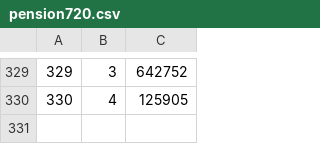
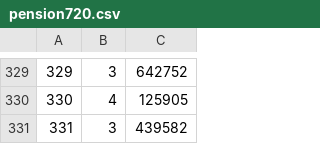
Before and after one commit to ysb5397/PICKTO, a CSV file: data/pension720.csv, drawn as a sheet; only a part is shown, gaps mark what is left out.

Commit message:
331회차

```diff
--- a/data/pension720.csv
+++ b/data/pension720.csv
@@ -330 +330,2 @@
 330,4,125905
+331,3,439582
```
